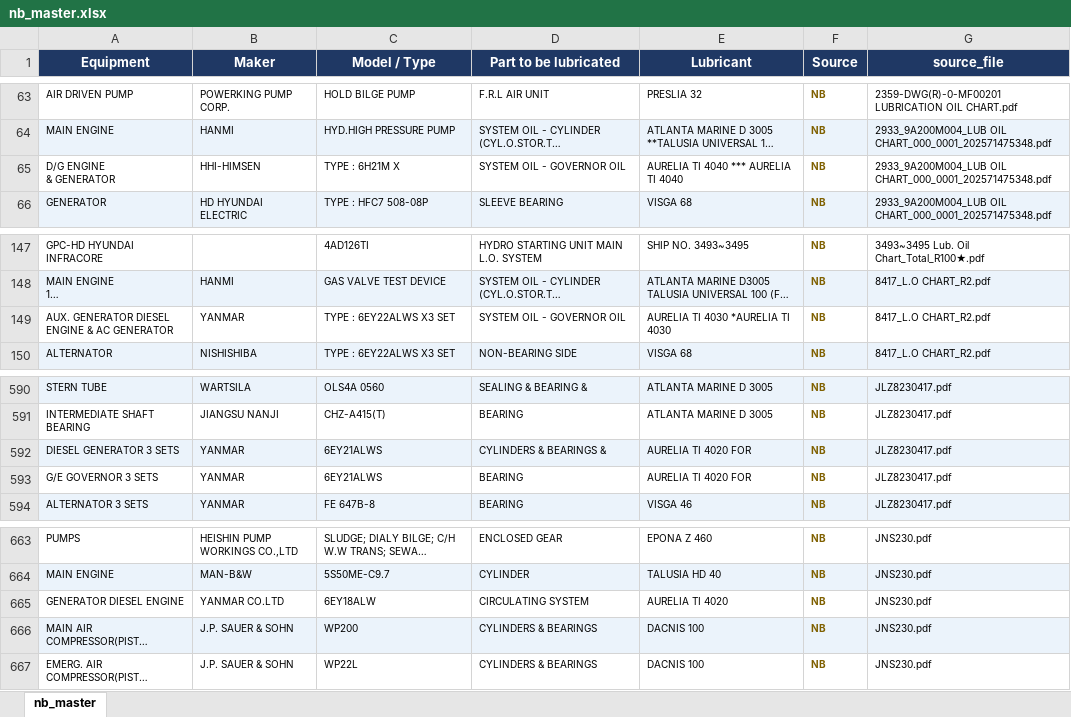
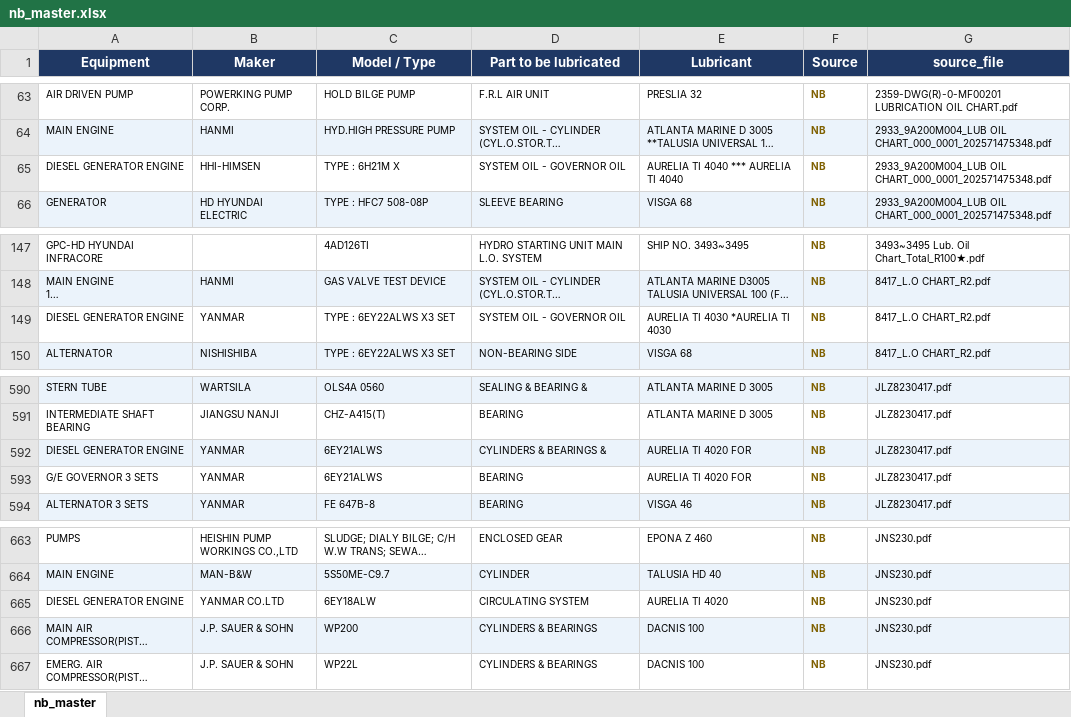
Before and after one commit to 1969Mark/Oil_Recommendation, an Excel workbook: output/nb_master.xlsx, sheet nb_master, drawn as a sheet; only a part is shown, gaps mark what is left out; long unchanged cells end in …; values as stored, in another font and other column widths than the file's, no borders; ↵ is a line break in a cell; the diff covers the shown part only; the diff names each change by its address in the sheet, - before the commit and + after, or states it on an @@ line.

```diff
--- a/output/nb_master.xlsx (sheet nb_master)
+++ b/output/nb_master.xlsx (sheet nb_master)
-A65 (Equipment): D/G ENGINE ↵ & GENERATOR
+A65 (Equipment): DIESEL GENERATOR ENGINE
-A149 (Equipment): AUX. GENERATOR DIESEL ↵ ENGINE & AC GENERATOR
+A149 (Equipment): DIESEL GENERATOR ENGINE
-A592 (Equipment): DIESEL GENERATOR 3 SETS
+A592 (Equipment): DIESEL GENERATOR ENGINE
-A665 (Equipment): GENERATOR DIESEL ENGINE
+A665 (Equipment): DIESEL GENERATOR ENGINE
```
Also changed, not shown: 15 edited cells elsewhere in this sheet, output/oem_master.xlsx, 4 other files.
